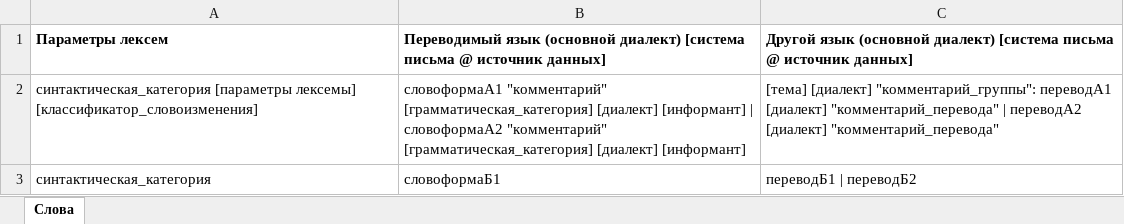
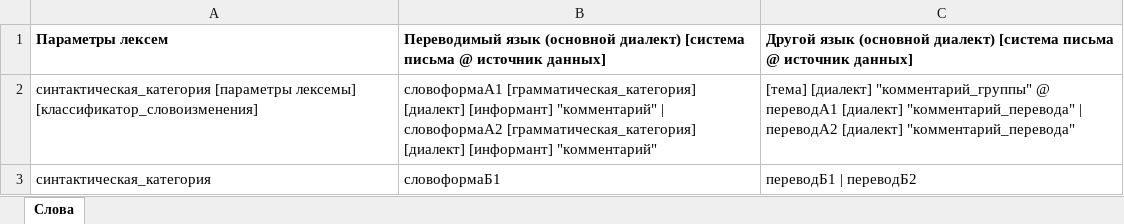
Before and after one commit to krom-attic/wordcontrol_old, an Excel workbook: docs/wordcontrol_import.xlsx, sheet Слова, drawn as a sheet; values as stored, in another font and other column widths than the file's, no borders; the diff names each change by its address in the sheet, - before the commit and + after, or states it on an @@ line.

Commit message:
CSV import continued

```diff
--- a/docs/wordcontrol_import.xlsx (sheet Слова)
+++ b/docs/wordcontrol_import.xlsx (sheet Слова)
-B2: словоформаА1 "комментарий" [грамматическая_категория] [диалект] [информант] | словоформаА2 "комментарий" [грамматическая_категория] [диалект] [информант]
+B2: словоформаА1 [грамматическая_категория] [диалект] [информант] "комментарий" | словоформаА2 [грамматическая_категория] [диалект] [информант] "комментарий"
-C2: [тема] [диалект] "комментарий_группы": переводА1 [диалект]…
+C2: [тема] [диалект] "комментарий_группы" @ переводА1 [диалект]…
```
Also changed, not shown: 2 other files.
